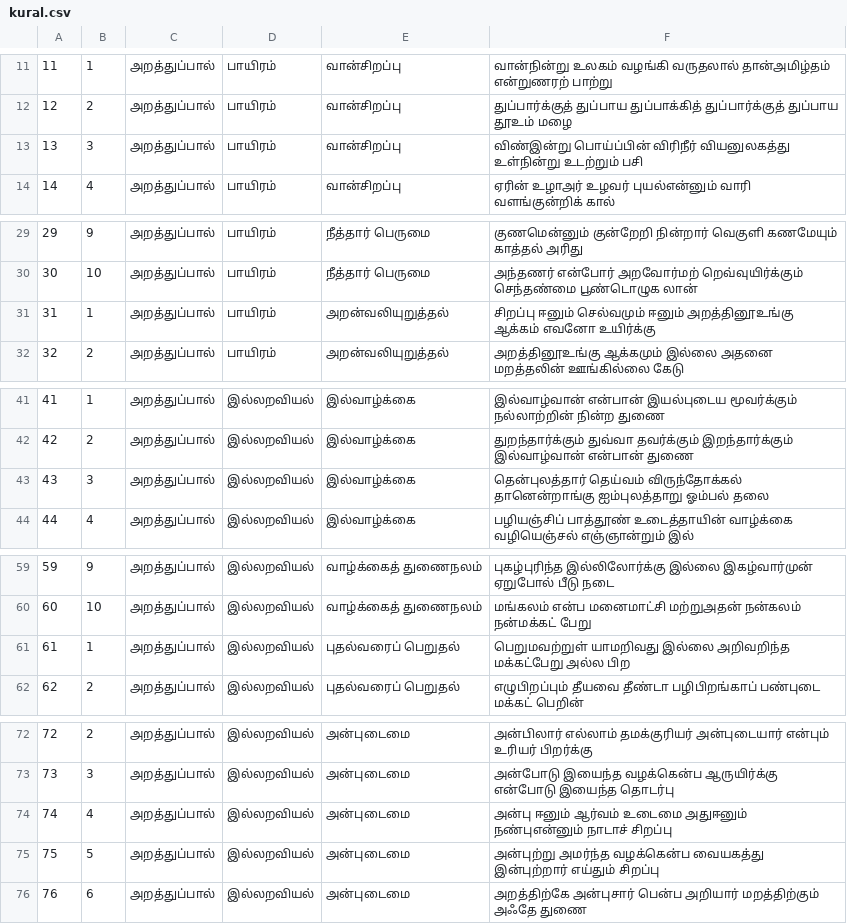
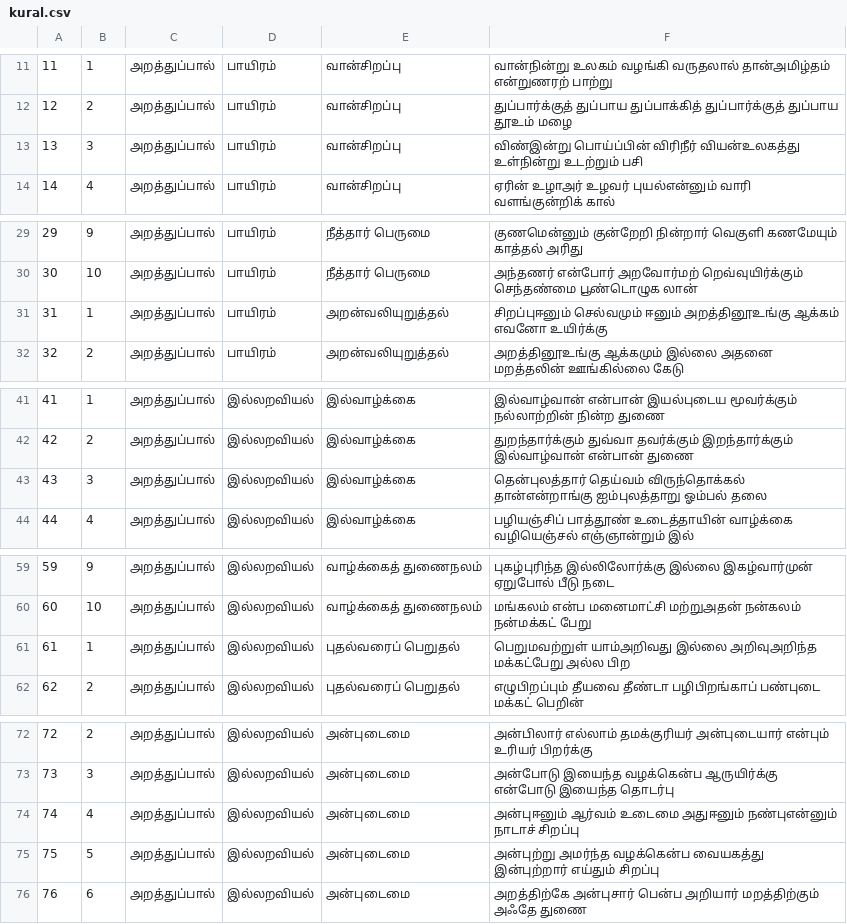
Before and after one commit to sundaramss/venba, a CSV file: data/kural.csv, drawn as a sheet; only a part is shown, gaps mark what is left out; the diff covers the shown part only.

Commit message:
Corrected kurals

```diff
--- a/data/kural.csv
+++ b/data/kural.csv
@@ -12,3 +12,3 @@
 12,2,அறத்துப்பால்,பாயிரம் ,வான்சிறப்பு, துப்பார்க்குத் துப்பாய துப்பாக்கித் துப்பார்க்குத் துப்பாய தூஉம் மழை
-13,3,அறத்துப்பால்,பாயிரம் ,வான்சிறப்பு, விண்இன்று பொய்ப்பின் விரிநீர் வியனுலகத்து உள்நின்று உடற்றும் பசி
+13,3,அறத்துப்பால்,பாயிரம் ,வான்சிறப்பு, விண்இன்று பொய்ப்பின் விரிநீர் வியன்உலகத்து உள்நின்று உடற்றும் பசி
 14,4,அறத்துப்பால்,பாயிரம் ,வான்சிறப்பு, ஏரின் உழாஅர் உழவர் புயல்என்னும் வாரி வளங்குன்றிக் கால்
@@ -30,3 +30,3 @@
 30,10,அறத்துப்பால்,பாயிரம் ,நீத்தார் பெருமை, அந்தணர் என்போர் அறவோர்மற் றெவ்வுயிர்க்கும் செந்தண்மை பூண்டொழுக லான்
-31,1,அறத்துப்பால்,பாயிரம் ,அறன்வலியுறுத்தல், சிறப்பு ஈனும் செல்வமும் ஈனும் அறத்தினூஉங்கு ஆக்கம் எவனோ உயிர்க்கு
+31,1,அறத்துப்பால்,பாயிரம் ,அறன்வலியுறுத்தல், சிறப்புஈனும் செல்வமும் ஈனும் அறத்தினூஉங்கு ஆக்கம் எவனோ உயிர்க்கு
 32,2,அறத்துப்பால்,பாயிரம் ,அறன்வலியுறுத்தல், அறத்தினூஉங்கு ஆக்கமும் இல்லை அதனை மறத்தலின் ஊங்கில்லை கேடு
@@ -42,3 +42,3 @@
 42,2,அறத்துப்பால்,இல்லறவியல்,இல்வாழ்க்கை, துறந்தார்க்கும் துவ்வா தவர்க்கும் இறந்தார்க்கும் இல்வாழ்வான் என்பான் துணை
-43,3,அறத்துப்பால்,இல்லறவியல்,இல்வாழ்க்கை, தென்புலத்தார் தெய்வம் விருந்தோக்கல் தானென்றாங்கு ஐம்புலத்தாறு ஓம்பல் தலை
+43,3,அறத்துப்பால்,இல்லறவியல்,இல்வாழ்க்கை, தென்புலத்தார் தெய்வம் விருந்தொக்கல் தான்என்றாங்கு ஐம்புலத்தாறு ஓம்பல் தலை
 44,4,அறத்துப்பால்,இல்லறவியல்,இல்வாழ்க்கை, பழியஞ்சிப் பாத்தூண் உடைத்தாயின் வாழ்க்கை வழியெஞ்சல் எஞ்ஞான்றும் இல்
@@ -60,3 +60,3 @@
 60,10,அறத்துப்பால்,இல்லறவியல்,வாழ்க்கைத் துணைநலம், மங்கலம் என்ப மனைமாட்சி மற்றுஅதன் நன்கலம் நன்மக்கட் பேறு
-61,1,அறத்துப்பால்,இல்லறவியல்,புதல்வரைப் பெறுதல், பெறுமவற்றுள் யாமறிவது இல்லை அறிவறிந்த மக்கட்பேறு அல்ல பிற
+61,1,அறத்துப்பால்,இல்லறவியல்,புதல்வரைப் பெறுதல், பெறுமவற்றுள் யாம்அறிவது இல்லை அறிவுஅறிந்த மக்கட்பேறு அல்ல பிற
 62,2,அறத்துப்பால்,இல்லறவியல்,புதல்வரைப் பெறுதல், எழுபிறப்பும் தீயவை தீண்டா பழிபிறங்காப் பண்புடை மக்கட் பெறின்
@@ -73,3 +73,3 @@
 73,3,அறத்துப்பால்,இல்லறவியல்,அன்புடைமை, அன்போடு இயைந்த வழக்கென்ப ஆருயிர்க்கு என்போடு இயைந்த தொடர்பு
-74,4,அறத்துப்பால்,இல்லறவியல்,அன்புடைமை, அன்பு ஈனும் ஆர்வம் உடைமை அதுஈனும் நண்புஎன்னும் நாடாச் சிறப்பு
+74,4,அறத்துப்பால்,இல்லறவியல்,அன்புடைமை, அன்புஈனும் ஆர்வம் உடைமை அதுஈனும் நண்புஎன்னும் நாடாச் சிறப்பு
 75,5,அறத்துப்பால்,இல்லறவியல்,அன்புடைமை, அன்புற்று அமர்ந்த வழக்கென்ப வையகத்து இன்புற்றார் எய்தும் சிறப்பு
```
Also changed, not shown: 9 edited cells elsewhere in this file.
